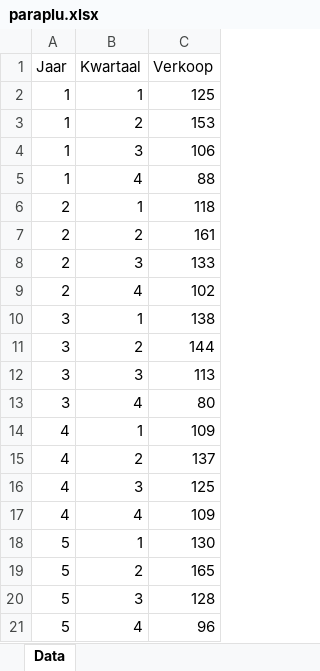
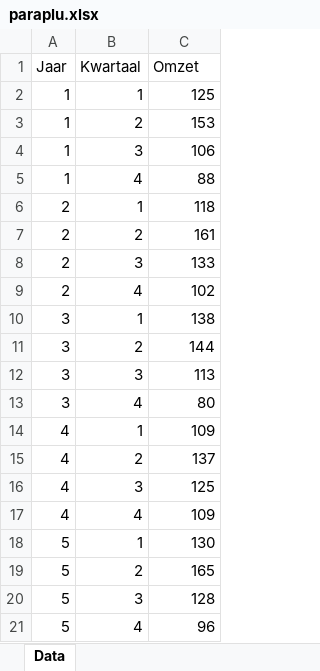
Before and after one commit to bwelman/excelanalyse, an Excel workbook: data/paraplu.xlsx, sheet Data, drawn as a sheet; values as stored, in another font and other column widths than the file's, no borders; the diff names each change by its address in the sheet, - before the commit and + after, or states it on an @@ line.

Commit message:
Correctie van een aantal inhoudelijke fouten. Reparatie van 5 Excelbestanden met verwijzingen naar ooit gemaakte maar verwijderde tekeningen m.b.v script xlsx_check.py

```diff
--- a/data/paraplu.xlsx (sheet Data)
+++ b/data/paraplu.xlsx (sheet Data)
-C1: Verkoop
+C1: Omzet
```
Also changed, not shown: data/boeken.xlsx, data/fietsen.xlsx, 13 other files.
